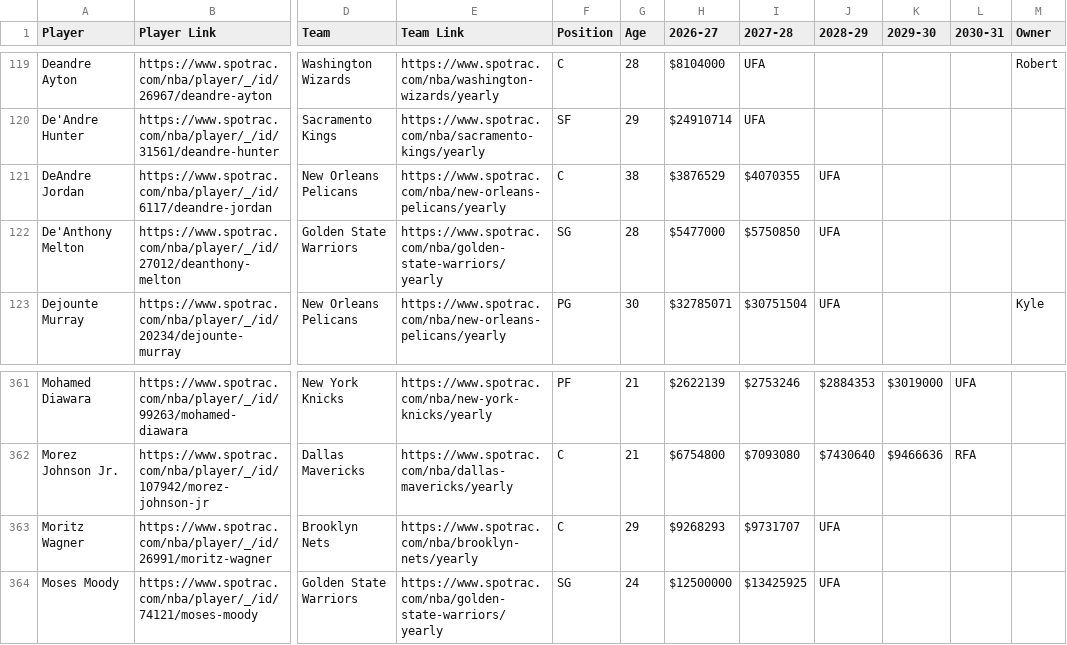
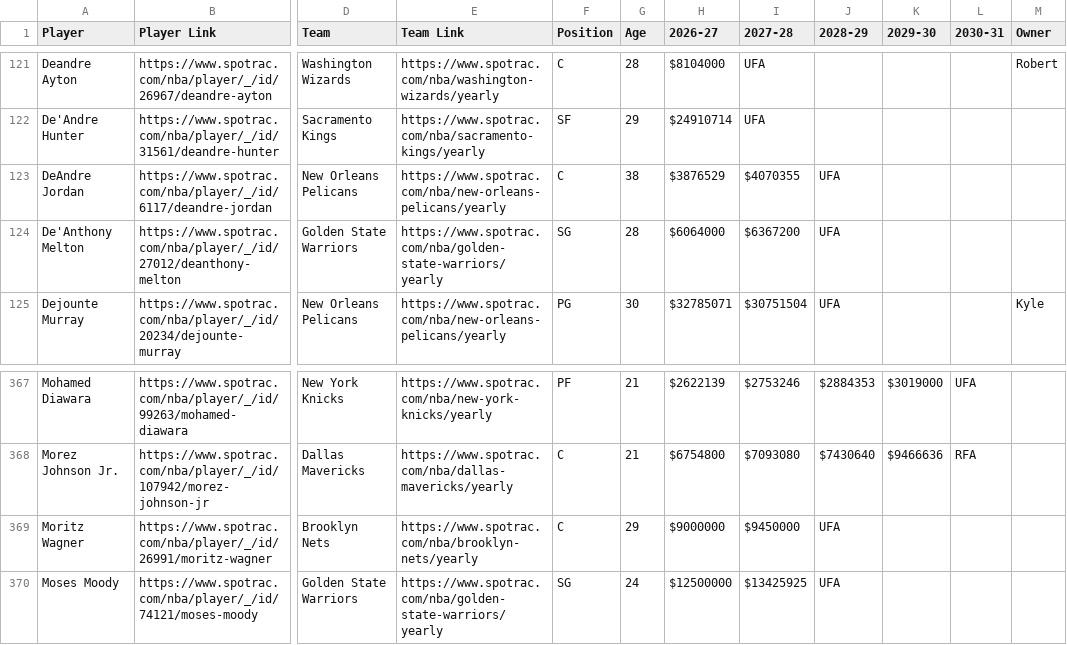
Before and after one commit to b-harr/dmcb, a CSV file: data/spotrac_contracts.csv, drawn as a sheet; only a part is shown, gaps mark what is left out; addresses are those after the commit; the diff covers the shown part only; the diff names each change by its address in the sheet, - before the commit and + after, or states it on an @@ line.

```diff
--- a/data/spotrac_contracts.csv
+++ b/data/spotrac_contracts.csv
-H124 (2026-27): $5477000
+H124 (2026-27): $6064000
-I124 (2027-28): $5750850
+I124 (2027-28): $6367200
-H369 (2026-27): $9268293
+H369 (2026-27): $9000000
-I369 (2027-28): $9731707
+I369 (2027-28): $9450000
```
Also changed, not shown: 8 added rows, 1 removed row and 9 edited cells elsewhere in this file.
